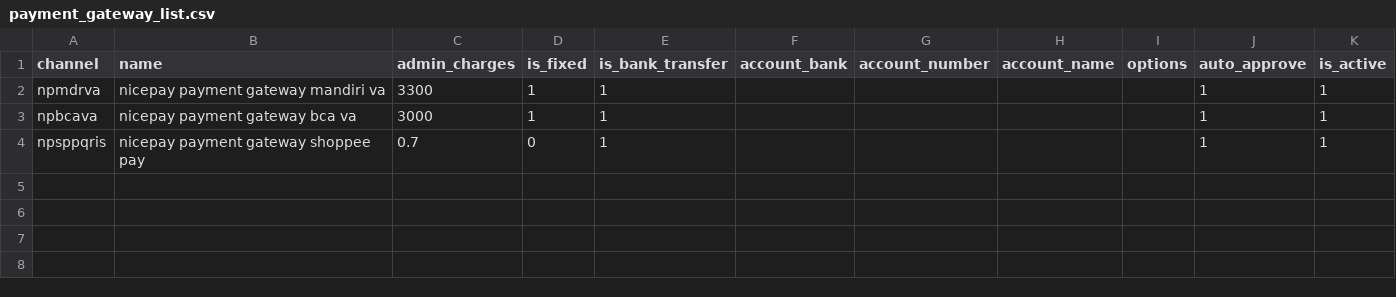
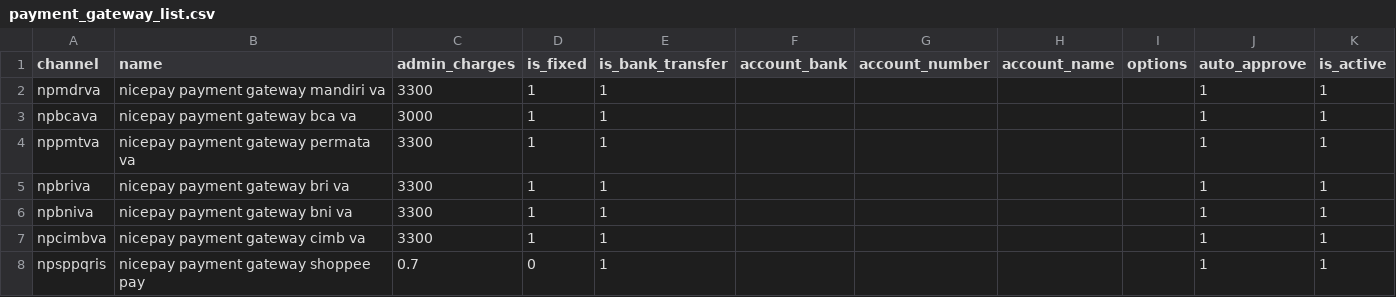
Before and after one commit to ciwanridwan/troben-v1, a CSV file: database/seeders/data/payment_gateway_list.csv, drawn as a sheet; the diff names each change by its address in the sheet, - before the commit and + after, or states it on an @@ line.

Commit message:
[WEBHOOK] update webhook for handle nicepay notification [SUPPORT] add new bank for nicepay gateway

```diff
--- a/database/seeders/data/payment_gateway_list.csv
+++ b/database/seeders/data/payment_gateway_list.csv
+row 4: nppmtva | nicepay payment gateway permata va | 3300 | 1 | 1 |  |  |  |  | 1 | 1
+row 5: npbriva | nicepay payment gateway bri va | 3300 | 1 | 1 |  |  |  |  | 1 | 1
+row 6: npbniva | nicepay payment gateway bni va | 3300 | 1 | 1 |  |  |  |  | 1 | 1
+row 7: npcimbva | nicepay payment gateway cimb va | 3300 | 1 | 1 |  |  |  |  | 1 | 1
```
Also changed, not shown: 8 other files.
